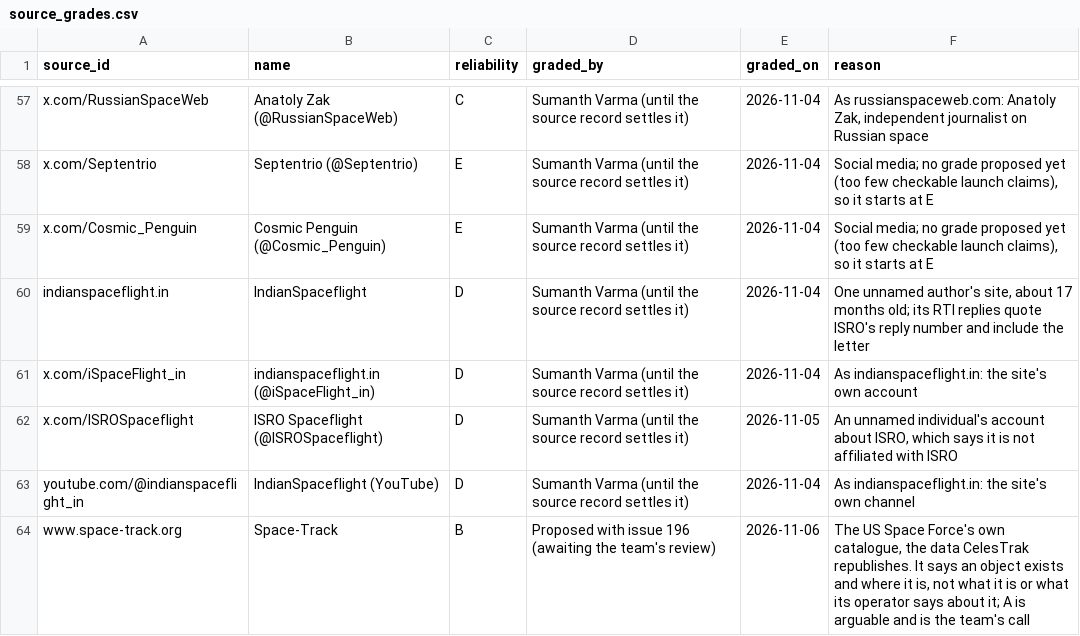
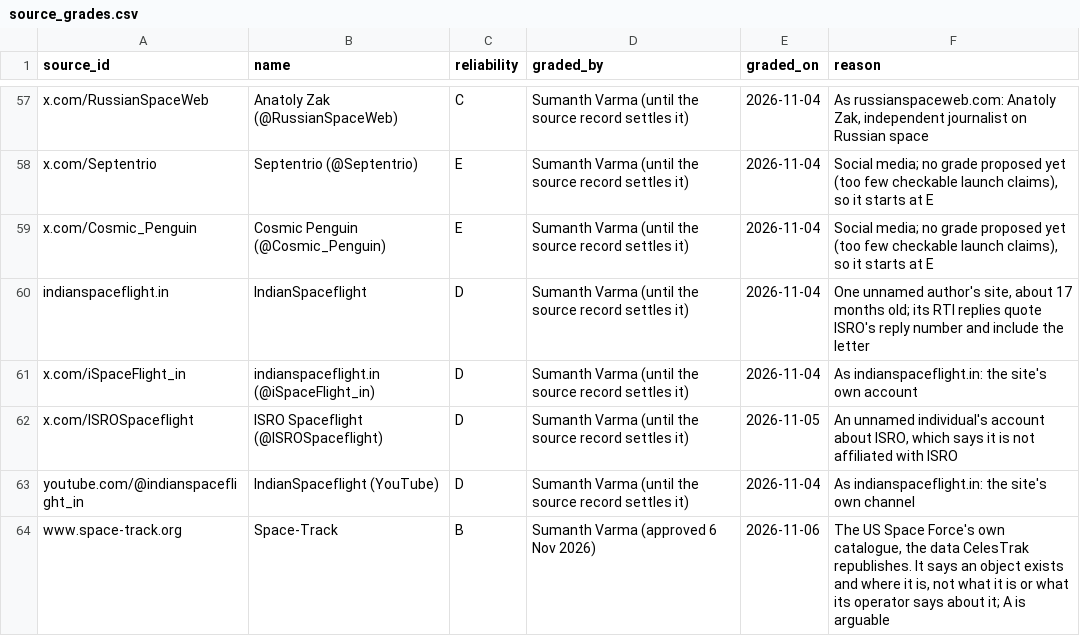
Before and after one commit to SumanthVarma798/GNSS-Constellation-Health-Monitoring-System, a CSV file: evidence/source_grades.csv, drawn as a sheet; only a part is shown, gaps mark what is left out.

```diff
--- a/evidence/source_grades.csv
+++ b/evidence/source_grades.csv
@@ -63,2 +63,2 @@ x.com/ISROSpaceflight,ISRO Spaceflight (@ISROSpaceflight),D,Sumanth Varma (until
 youtube.com/@indianspaceflight_in,IndianSpaceflight (YouTube),D,Sumanth Varma (until the source record settles it),2026-11-04,As indianspaceflight.in: the site's own channel
-www.space-track.org,Space-Track,B,Proposed with issue 196 (awaiting the team's review),2026-11-06,"The US Space Force's own catalogue, the data CelesTrak republishes. It says an object exists and where it is, not what it is or what its operator says about it; A is arguable and is the team's call"
+www.space-track.org,Space-Track,B,Sumanth Varma (approved 6 Nov 2026),2026-11-06,"The US Space Force's own catalogue, the data CelesTrak republishes. It says an object exists and where it is, not what it is or what its operator says about it; A is arguable"
```
